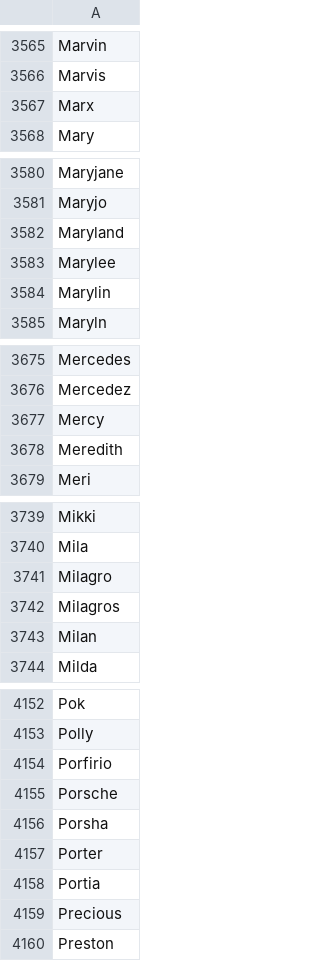
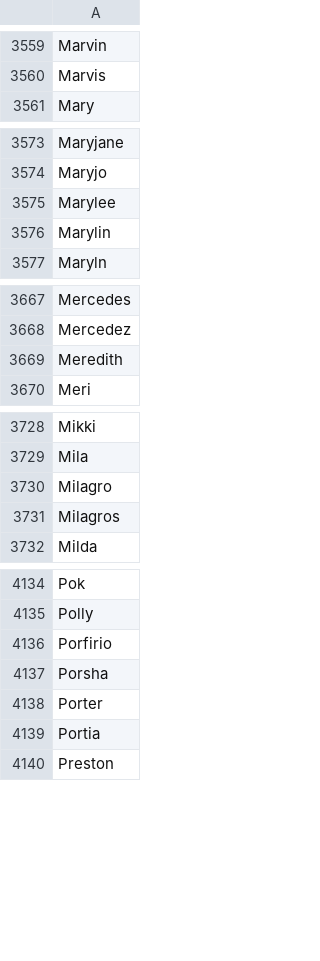
Before and after one commit to asprout/TigerSearch, a CSV file: names.csv, drawn as a sheet; only a part is shown, gaps mark what is left out; the diff covers the shown part only.

```diff
--- a/names.csv
+++ b/names.csv
@@ -3566,3 +3560,2 @@ Marvin
 Marvis
-Marx
 Mary
@@ -3581,3 +3574,2 @@ Maryjane
 Maryjo
-Maryland
 Marylee
@@ -3676,3 +3668,2 @@ Mercedes
 Mercedez
-Mercy
 Meredith
@@ -3742,3 +3731,2 @@ Milagro
 Milagros
-Milan
 Milda
@@ -4154,3 +4136,2 @@ Polly
 Porfirio
-Porsche
 Porsha
@@ -4158,3 +4139,2 @@ Porter
 Portia
-Precious
 Preston
```
Also changed, not shown: 16 removed rows elsewhere in this file, 1 other file.
